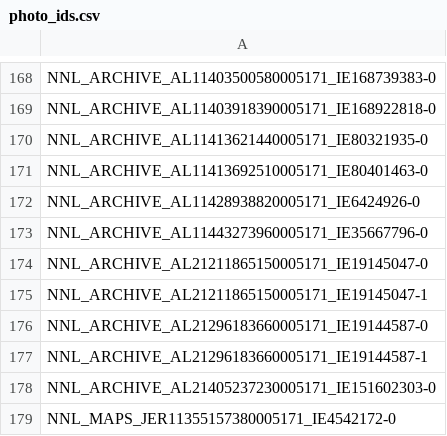
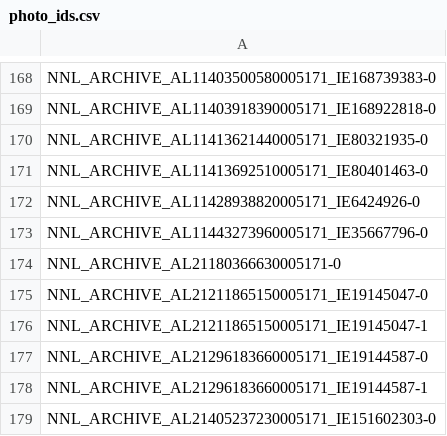
Before and after one commit to elad619/visual-search-engine-contest, a CSV file: data/features/photo_ids.csv, drawn as a sheet; only a part is shown, gaps mark what is left out; the shorter side is filled out with more unchanged rows.

```diff
--- a/data/features/photo_ids.csv
+++ b/data/features/photo_ids.csv
@@ -173,2 +173,3 @@ NNL_ARCHIVE_AL11428938820005171_IE6424926-0
 NNL_ARCHIVE_AL11443273960005171_IE35667796-0
+NNL_ARCHIVE_AL21180366630005171-0
 NNL_ARCHIVE_AL21211865150005171_IE19145047-0
```
Also changed, not shown: data/images/metadata/images_metadata.csv, 2 other files.
